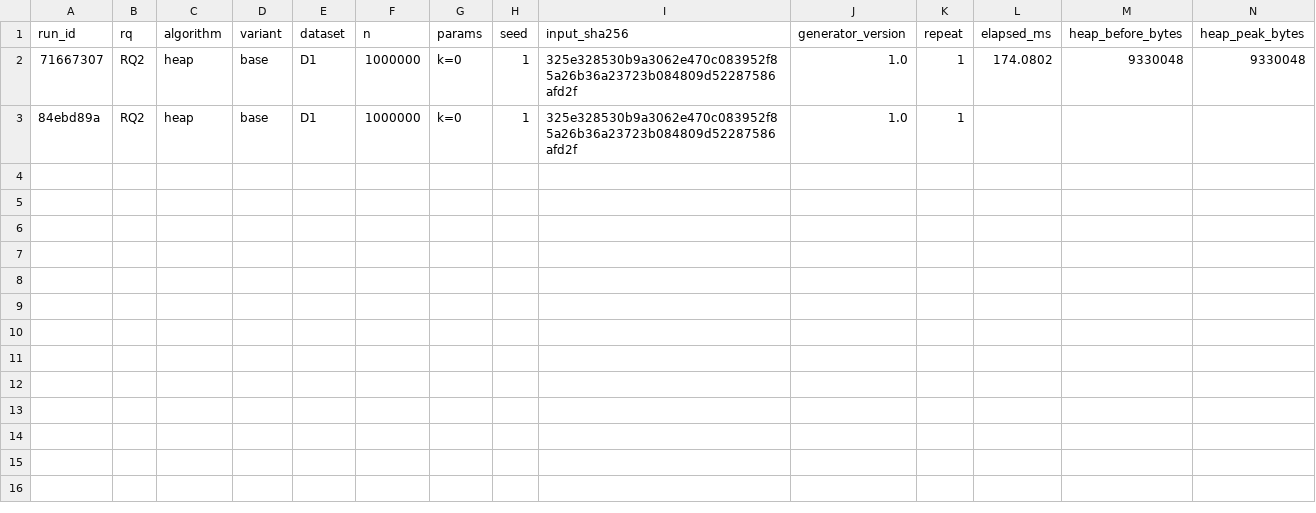
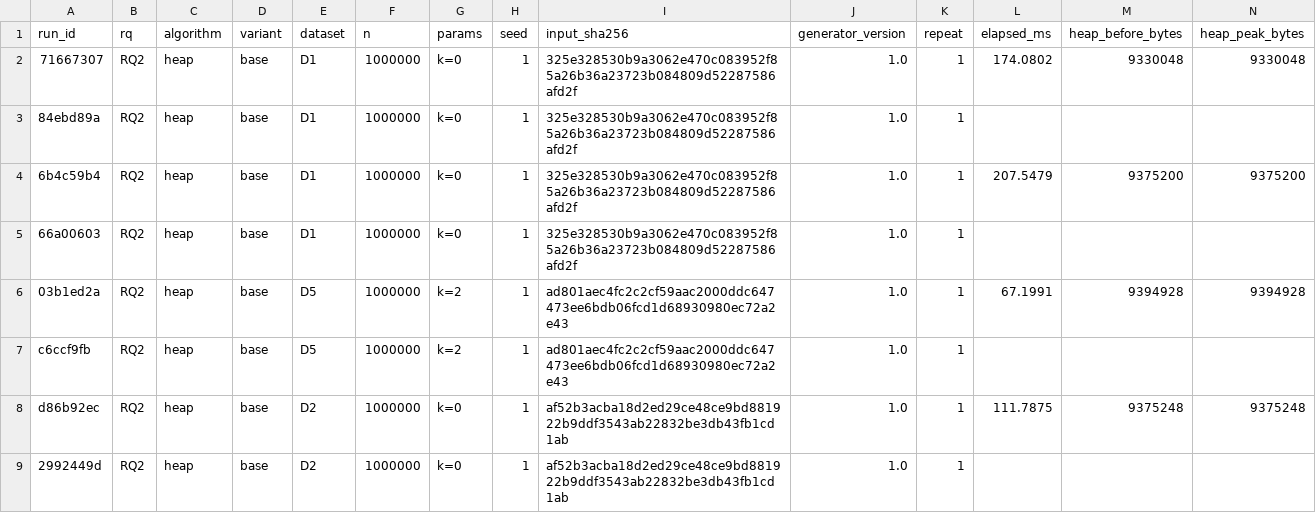
Before and after one commit to danhh41/GROUP6_CSD201, a CSV file: results/recheck.csv, drawn as a sheet; only a part is shown; rows hold the shown columns only; the diff names each change by its address in the sheet, - before the commit and + after, or states it on an @@ line.

```diff
--- a/results/recheck.csv
+++ b/results/recheck.csv
+row 4: 6b4c59b4 | RQ2 | heap | base | D1 | 1000000 | k=0 | 1 | 325e328530b9a3062e470c083952f85a26b36a23723b084809d52287586afd2f | 1.0 | 1 | 207.5479 | 9375200 | 9375200
+row 5: 66a00603 | RQ2 | heap | base | D1 | 1000000 | k=0 | 1 | 325e328530b9a3062e470c083952f85a26b36a23723b084809d52287586afd2f | 1.0 | 1
+row 6: 03b1ed2a | RQ2 | heap | base | D5 | 1000000 | k=2 | 1 | ad801aec4fc2c2cf59aac2000ddc647473ee6bdb06fcd1d68930980ec72a2e43 | 1.0 | 1 | 67.1991 | 9394928 | 9394928
+row 7: c6ccf9fb | RQ2 | heap | base | D5 | 1000000 | k=2 | 1 | ad801aec4fc2c2cf59aac2000ddc647473ee6bdb06fcd1d68930980ec72a2e43 | 1.0 | 1
+row 8: d86b92ec | RQ2 | heap | base | D2 | 1000000 | k=0 | 1 | af52b3acba18d2ed29ce48ce9bd881922b9ddf3543ab22832be3db43fb1cd1ab | 1.0 | 1 | 111.7875 | 9375248 | 9375248
+row 9: 2992449d | RQ2 | heap | base | D2 | 1000000 | k=0 | 1 | af52b3acba18d2ed29ce48ce9bd881922b9ddf3543ab22832be3db43fb1cd1ab | 1.0 | 1
```
Also changed, not shown: 5 other files.
